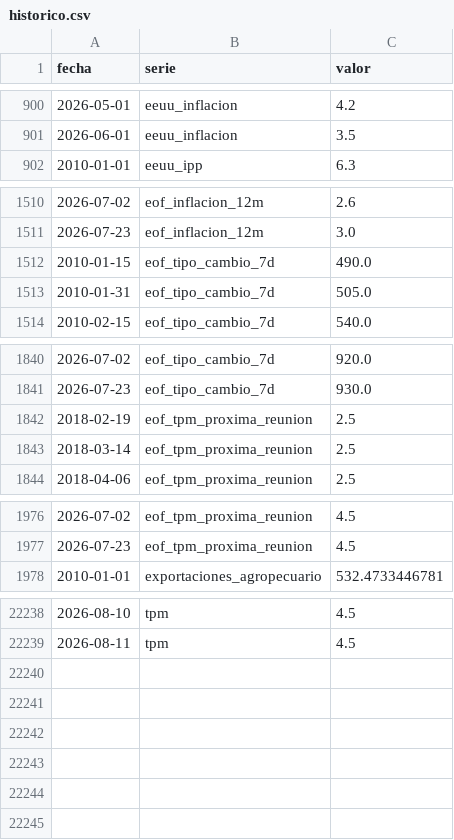
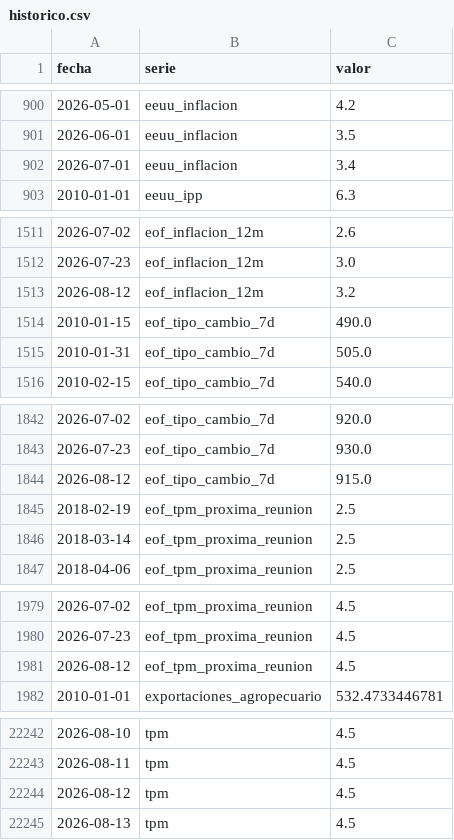
Before and after one commit to SebaM123/datos-economicos, a CSV file: data/historico.csv, drawn as a sheet; only a part is shown, gaps mark what is left out; the diff covers the shown part only; the diff names each change by its address in the sheet, - before the commit and + after, or states it on an @@ line.

```diff
--- a/data/historico.csv
+++ b/data/historico.csv
+row 902: 2026-07-01 | eeuu_inflacion | 3.4
+row 1513: 2026-08-12 | eof_inflacion_12m | 3.2
+row 1844: 2026-08-12 | eof_tipo_cambio_7d | 915.0
+row 1981: 2026-08-12 | eof_tpm_proxima_reunion | 4.5
+row 22244: 2026-08-12 | tpm | 4.5
+row 22245: 2026-08-13 | tpm | 4.5
```
Also changed, not shown: 2 edited cells elsewhere in this file, 1 other file.
